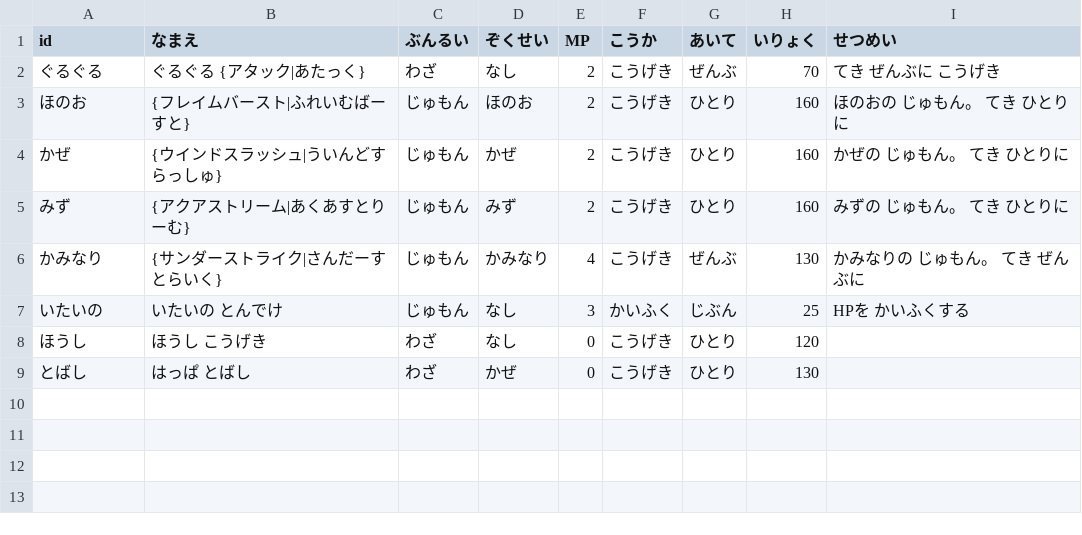
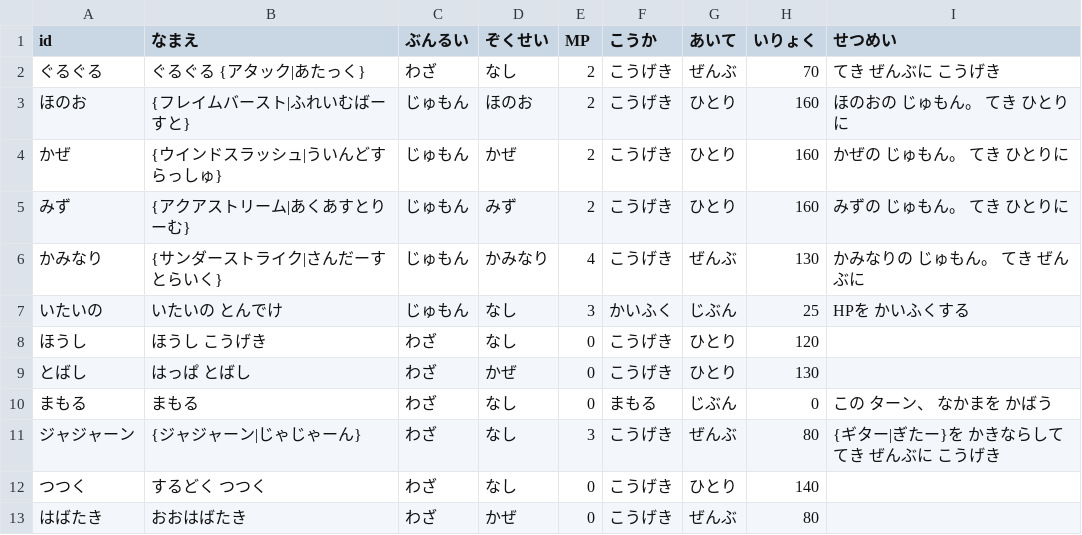
Before and after one commit to wadakouyas-hue/bouken, a CSV file: data/skills.csv, drawn as a sheet; the diff names each change by its address in the sheet, - before the commit and + after, or states it on an @@ line.

```diff
--- a/data/skills.csv
+++ b/data/skills.csv
+row 10: まもる | まもる | わざ | なし | 0 | まもる | じぶん | 0 | この ターン、 なかまを かばう
+row 11: ジャジャーン | {ジャジャーン|じゃじゃーん} | わざ | なし | 3 | こうげき | ぜんぶ | 80 | {ギター|ぎたー}を かきならして てき ぜんぶに こうげき
+row 12: つつく | するどく つつく | わざ | なし | 0 | こうげき | ひとり | 140
+row 13: はばたき | おおはばたき | わざ | かぜ | 0 | こうげき | ぜんぶ | 80
```
Also changed, not shown: data/enemies.csv, data/items.csv, 17 other files.
